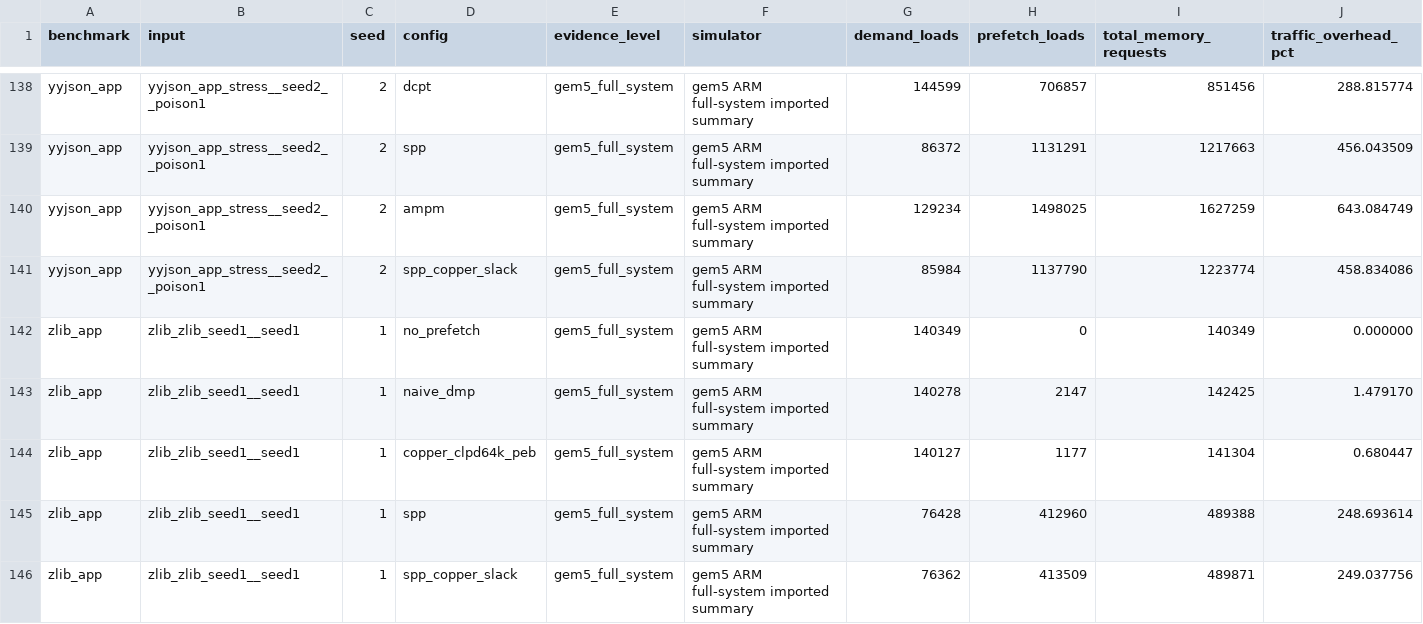
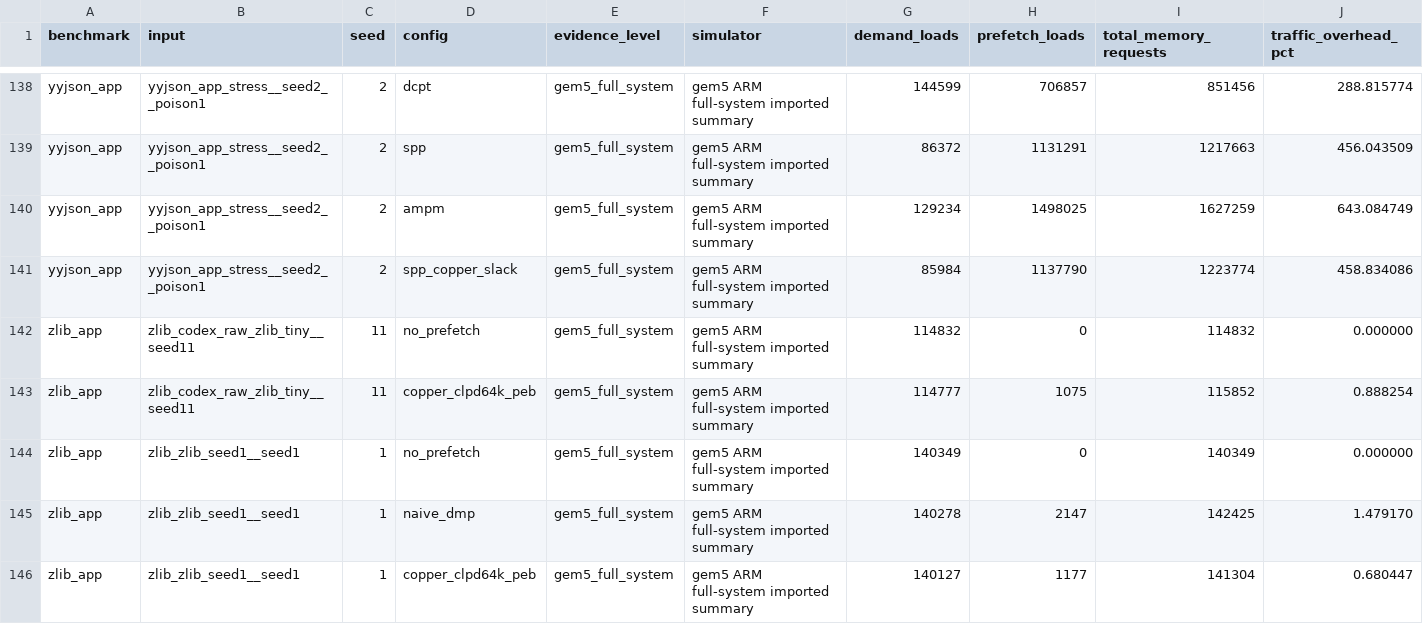
Before and after one commit to Tylerlee102/novel-arm, a CSV file: research/results/gem5_memory_traffic.csv, drawn as a sheet; only a part is shown, gaps mark what is left out; the shorter side is filled out with more unchanged rows; rows hold the shown columns only; the diff names each change by its address in the sheet, - before the commit and + after, or states it on an @@ line.

```diff
--- a/research/results/gem5_memory_traffic.csv
+++ b/research/results/gem5_memory_traffic.csv
+row 142: zlib_app | zlib_codex_raw_zlib_tiny__seed11 | 11 | no_prefetch | gem5_full_system | gem5 ARM full-system imported summary | 114832 | 0 | 114832 | 0.000000
+row 143: zlib_app | zlib_codex_raw_zlib_tiny__seed11 | 11 | copper_clpd64k_peb | gem5_full_system | gem5 ARM full-system imported summary | 114777 | 1075 | 115852 | 0.888254
```
Also changed, not shown: research/results/gem5_performance.csv, research/results/gem5_prefetch_metrics.csv, 14 other files.
